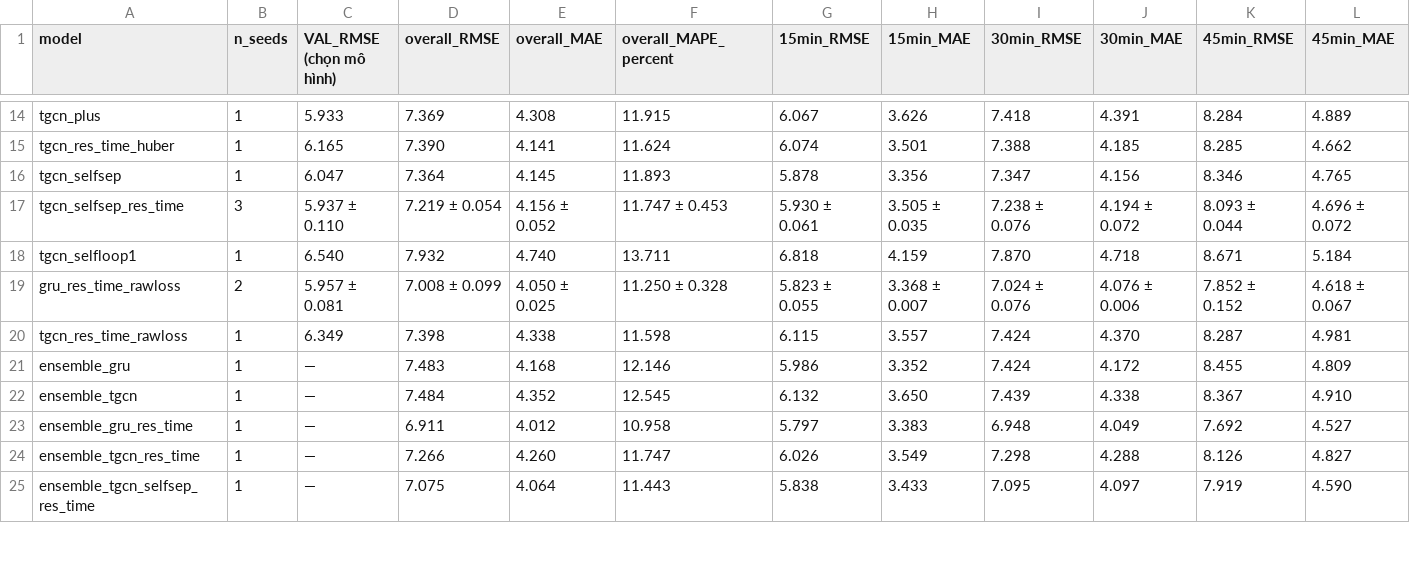
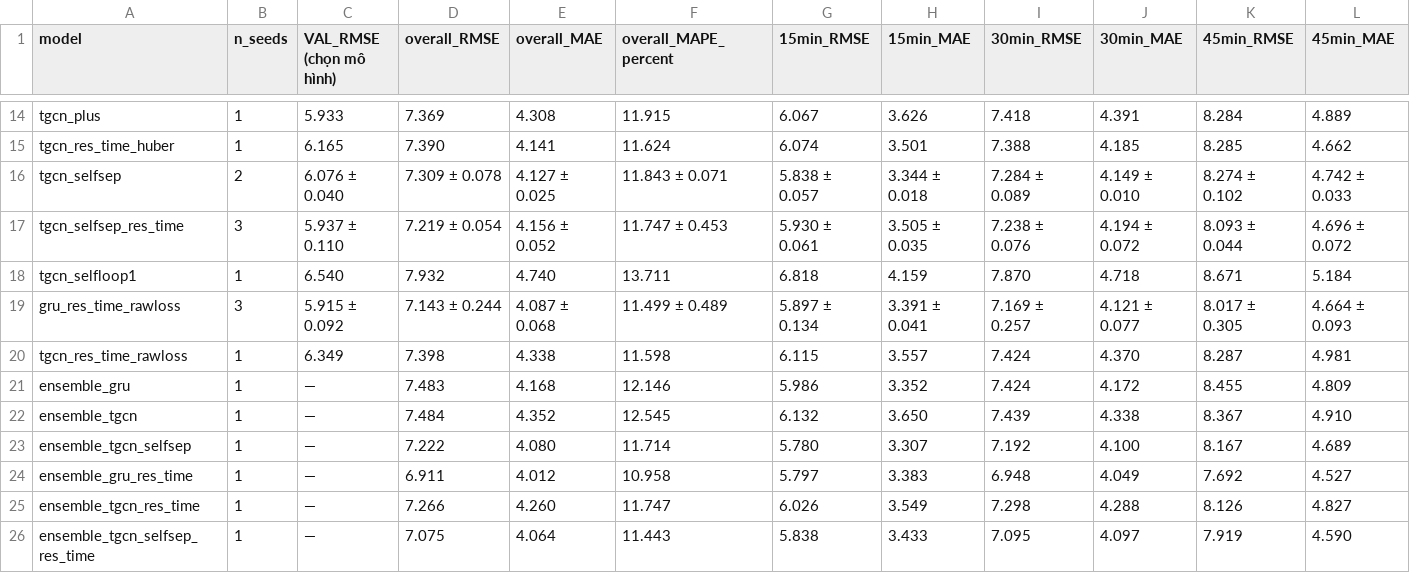
Before and after one commit to huynhquocthang1805/Datamining-Btl, a CSV file: reports/tables/main_results_losloop.csv, drawn as a sheet; only a part is shown, gaps mark what is left out; rows hold the shown columns only; the diff covers the shown part only; the diff names each change by its address in the sheet, - before the commit and + after, or states it on an @@ line.

```diff
--- a/reports/tables/main_results_losloop.csv
+++ b/reports/tables/main_results_losloop.csv
-B16 (n_seeds): 1
+B16 (n_seeds): 2
-C16 (VAL_RMSE (chọn mô hình)): 6.047
+C16 (VAL_RMSE (chọn mô hình)): 6.076 ± 0.040
-D16 (overall_RMSE): 7.364
+D16 (overall_RMSE): 7.309 ± 0.078
-E16 (overall_MAE): 4.145
+E16 (overall_MAE): 4.127 ± 0.025
-F16 (overall_MAPE_percent): 11.893
+F16 (overall_MAPE_percent): 11.843 ± 0.071
-G16 (15min_RMSE): 5.878
+G16 (15min_RMSE): 5.838 ± 0.057
-H16 (15min_MAE): 3.356
+H16 (15min_MAE): 3.344 ± 0.018
-I16 (30min_RMSE): 7.347
+I16 (30min_RMSE): 7.284 ± 0.089
-J16 (30min_MAE): 4.156
+J16 (30min_MAE): 4.149 ± 0.010
-K16 (45min_RMSE): 8.346
+K16 (45min_RMSE): 8.274 ± 0.102
-L16 (45min_MAE): 4.765
+L16 (45min_MAE): 4.742 ± 0.033
-B19 (n_seeds): 2
+B19 (n_seeds): 3
-C19 (VAL_RMSE (chọn mô hình)): 5.957 ± 0.081
+C19 (VAL_RMSE (chọn mô hình)): 5.915 ± 0.092
-D19 (overall_RMSE): 7.008 ± 0.099
+D19 (overall_RMSE): 7.143 ± 0.244
-E19 (overall_MAE): 4.050 ± 0.025
+E19 (overall_MAE): 4.087 ± 0.068
-F19 (overall_MAPE_percent): 11.250 ± 0.328
+F19 (overall_MAPE_percent): 11.499 ± 0.489
-G19 (15min_RMSE): 5.823 ± 0.055
+G19 (15min_RMSE): 5.897 ± 0.134
-H19 (15min_MAE): 3.368 ± 0.007
+H19 (15min_MAE): 3.391 ± 0.041
-I19 (30min_RMSE): 7.024 ± 0.076
+I19 (30min_RMSE): 7.169 ± 0.257
-J19 (30min_MAE): 4.076 ± 0.006
+J19 (30min_MAE): 4.121 ± 0.077
-K19 (45min_RMSE): 7.852 ± 0.152
+K19 (45min_RMSE): 8.017 ± 0.305
-L19 (45min_MAE): 4.618 ± 0.067
+L19 (45min_MAE): 4.664 ± 0.093
+row 23: ensemble_tgcn_selfsep | 1 | — | 7.222 | 4.080 | 11.714 | 5.780 | 3.307 | 7.192 | 4.100 | 8.167 | 4.689
```
Also changed, not shown: 15 edited cells elsewhere in this file, reports/tables/oracle_bias_losloop.csv, reports/tables/rel_pairwise_losloop.csv, 7 other files.
